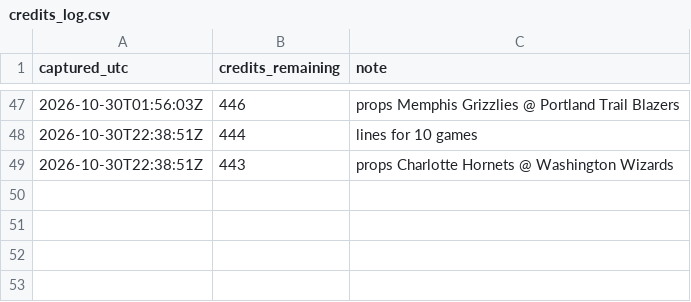
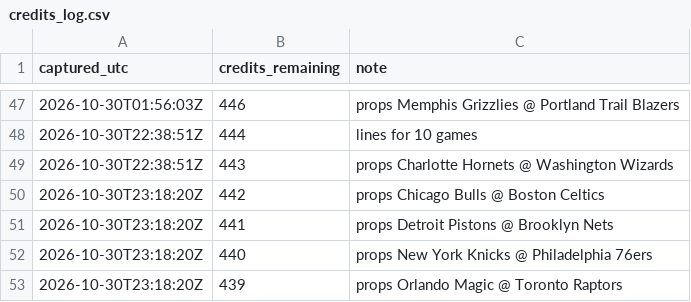
Before and after one commit to kanyewestlover55/beat_ye_bookie, a CSV file: data/credits_log.csv, drawn as a sheet; only a part is shown, gaps mark what is left out.

```diff
--- a/data/credits_log.csv
+++ b/data/credits_log.csv
@@ -49 +49,5 @@ captured_utc,credits_remaining,note
 2026-10-30T22:38:51Z,443,props Charlotte Hornets @ Washington Wizards
+2026-10-30T23:18:20Z,442,props Chicago Bulls @ Boston Celtics
+2026-10-30T23:18:20Z,441,props Detroit Pistons @ Brooklyn Nets
+2026-10-30T23:18:20Z,440,props New York Knicks @ Philadelphia 76ers
+2026-10-30T23:18:20Z,439,props Orlando Magic @ Toronto Raptors
```
Also changed, not shown: 2 other files.
